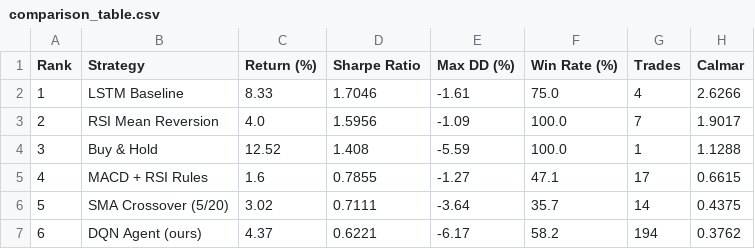
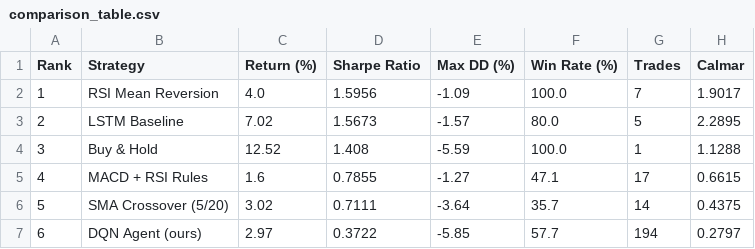
Before and after one commit to Ella0921/dqn-trading-pipeline, a CSV file: results/comparison_table.csv, drawn as a sheet.

```diff
--- a/results/comparison_table.csv
+++ b/results/comparison_table.csv
@@ -1,4 +1,4 @@
 Rank,Strategy,Return (%),Sharpe Ratio,Max DD (%),Win Rate (%),Trades,Calmar
-1,LSTM Baseline,8.33,1.7046,-1.61,75.0,4,2.6266
-2,RSI Mean Reversion,4.0,1.5956,-1.09,100.0,7,1.9017
+1,RSI Mean Reversion,4.0,1.5956,-1.09,100.0,7,1.9017
+2,LSTM Baseline,7.02,1.5673,-1.57,80.0,5,2.2895
 3,Buy & Hold,12.52,1.408,-5.59,100.0,1,1.1288
@@ -6,2 +6,2 @@ Rank,Strategy,Return (%),Sharpe Ratio,Max DD (%),Win Rate (%),Trades,Calmar
 5,SMA Crossover (5/20),3.02,0.7111,-3.64,35.7,14,0.4375
-6,DQN Agent (ours),4.37,0.6221,-6.17,58.2,194,0.3762
+6,DQN Agent (ours),2.97,0.3722,-5.85,57.7,194,0.2797
```
Also changed, not shown: 2 other files.
